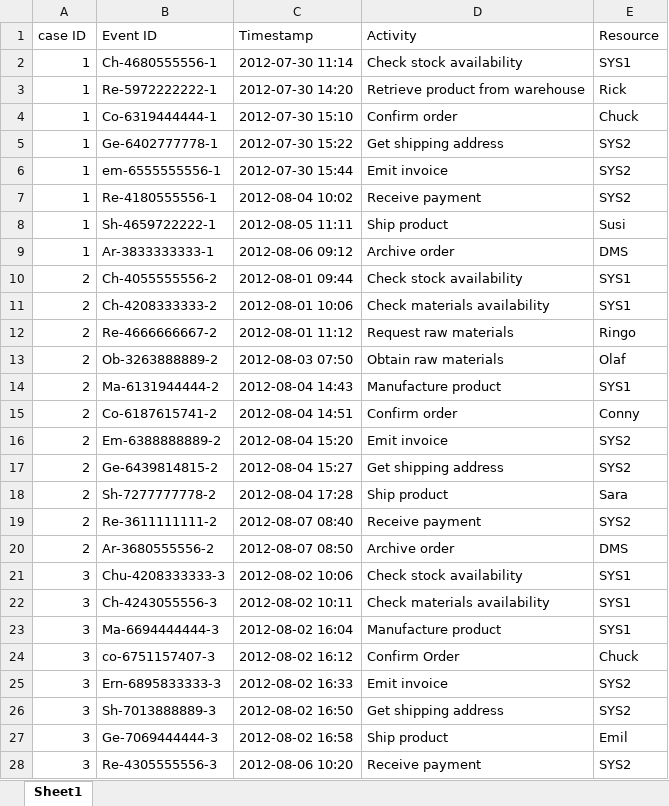
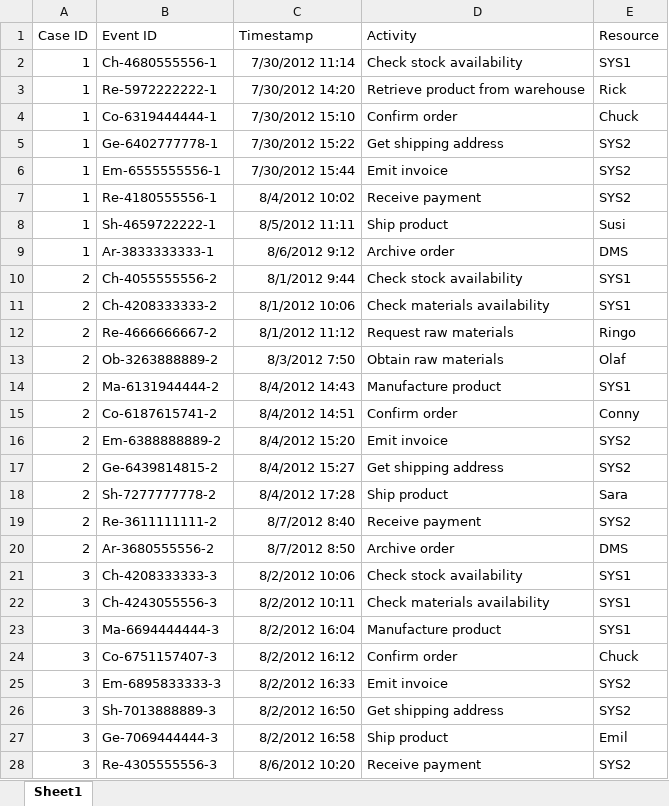
Before and after one commit to youssef00004/alpha_process_mining_PusinessProccesModel, an Excel workbook: process_mining_assignment/Input.xlsx, sheet Sheet1, drawn as a sheet; only a part is shown; values as stored, in another font and other column widths than the file's, no borders; the diff covers the shown part only; the diff names each change by its address in the sheet, - before the commit and + after, or states it on an @@ line.

```diff
--- a/process_mining_assignment/Input.xlsx (sheet Sheet1)
+++ b/process_mining_assignment/Input.xlsx (sheet Sheet1)
-A1: case ID
+A1: Case ID
-C2 (Timestamp): 2012-07-30 11:14
+C2 (Timestamp): 7/30/2012 11:14
-C3 (Timestamp): 2012-07-30 14:20
+C3 (Timestamp): 7/30/2012 14:20
-C4 (Timestamp): 2012-07-30 15:10
+C4 (Timestamp): 7/30/2012 15:10
-C5 (Timestamp): 2012-07-30 15:22
+C5 (Timestamp): 7/30/2012 15:22
-B6 (Event ID): em-6555555556-1
+B6 (Event ID): Em-6555555556-1
-C6 (Timestamp): 2012-07-30 15:44
+C6 (Timestamp): 7/30/2012 15:44
-C7 (Timestamp): 2012-08-04 10:02
+C7 (Timestamp): 8/4/2012 10:02
-C8 (Timestamp): 2012-08-05 11:11
+C8 (Timestamp): 8/5/2012 11:11
-C9 (Timestamp): 2012-08-06 09:12
+C9 (Timestamp): 8/6/2012 9:12
-C10 (Timestamp): 2012-08-01 09:44
+C10 (Timestamp): 8/1/2012 9:44
-C11 (Timestamp): 2012-08-01 10:06
+C11 (Timestamp): 8/1/2012 10:06
-C12 (Timestamp): 2012-08-01 11:12
+C12 (Timestamp): 8/1/2012 11:12
-C13 (Timestamp): 2012-08-03 07:50
+C13 (Timestamp): 8/3/2012 7:50
-C14 (Timestamp): 2012-08-04 14:43
+C14 (Timestamp): 8/4/2012 14:43
-C15 (Timestamp): 2012-08-04 14:51
+C15 (Timestamp): 8/4/2012 14:51
-C16 (Timestamp): 2012-08-04 15:20
+C16 (Timestamp): 8/4/2012 15:20
-C17 (Timestamp): 2012-08-04 15:27
+C17 (Timestamp): 8/4/2012 15:27
-C18 (Timestamp): 2012-08-04 17:28
+C18 (Timestamp): 8/4/2012 17:28
-C19 (Timestamp): 2012-08-07 08:40
+C19 (Timestamp): 8/7/2012 8:40
-C20 (Timestamp): 2012-08-07 08:50
+C20 (Timestamp): 8/7/2012 8:50
-B21 (Event ID): Chu-4208333333-3
+B21 (Event ID): Ch-4208333333-3
-C21 (Timestamp): 2012-08-02 10:06
+C21 (Timestamp): 8/2/2012 10:06
-C22 (Timestamp): 2012-08-02 10:11
+C22 (Timestamp): 8/2/2012 10:11
-C23 (Timestamp): 2012-08-02 16:04
+C23 (Timestamp): 8/2/2012 16:04
-B24 (Event ID): co-6751157407-3
+B24 (Event ID): Co-6751157407-3
-C24 (Timestamp): 2012-08-02 16:12
+C24 (Timestamp): 8/2/2012 16:12
-D24 (Activity): Confirm Order
+D24 (Activity): Confirm order
-B25 (Event ID): Ern-6895833333-3
+B25 (Event ID): Em-6895833333-3
-C25 (Timestamp): 2012-08-02 16:33
+C25 (Timestamp): 8/2/2012 16:33
-C26 (Timestamp): 2012-08-02 16:50
+C26 (Timestamp): 8/2/2012 16:50
-C27 (Timestamp): 2012-08-02 16:58
+C27 (Timestamp): 8/2/2012 16:58
-C28 (Timestamp): 2012-08-06 10:20
+C28 (Timestamp): 8/6/2012 10:20
```
Also changed, not shown: 12 edited cells elsewhere in this sheet, process_mining_assignment/process_mining_report_Input.xlsx, process_mining_assignment/process_mining_report_Order_Process_Log_100_Cases.xlsx, 15 other files.
